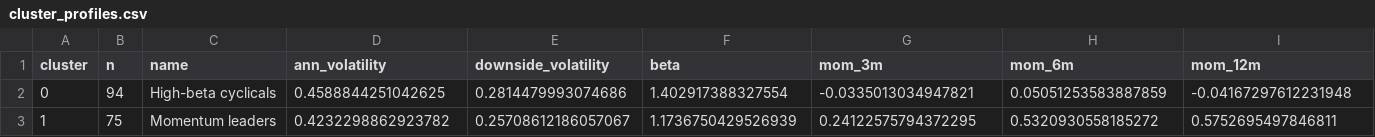
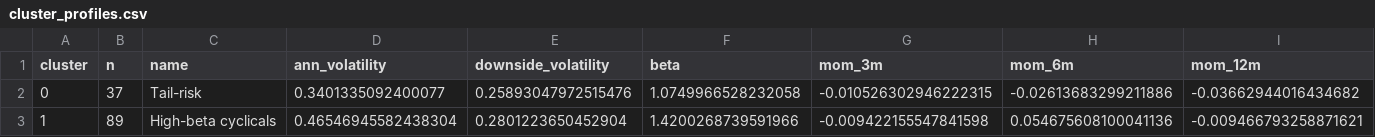
Before and after one commit to adityadeshmukh23/nifty500-behaviour-clusters, a CSV file: data/processed/cluster_profiles.csv, drawn as a sheet; only a part is shown; the diff covers the shown part only; the diff names each change by its address in the sheet, - before the commit and + after, or states it on an @@ line.

```diff
--- a/data/processed/cluster_profiles.csv
+++ b/data/processed/cluster_profiles.csv
-B2 (n): 94
+B2 (n): 37
-C2 (name): High-beta cyclicals
+C2 (name): Tail-risk
-D2 (ann_volatility): 0.4588844251042625
+D2 (ann_volatility): 0.3401335092400077
-E2 (downside_volatility): 0.2814479993074686
+E2 (downside_volatility): 0.25893047972515476
-F2 (beta): 1.402917388327554
+F2 (beta): 1.0749966528232058
-G2 (mom_3m): -0.0335013034947821
+G2 (mom_3m): -0.010526302946222315
-H2 (mom_6m): 0.05051253583887859
+H2 (mom_6m): -0.02613683299211886
-I2 (mom_12m): -0.04167297612231948
+I2 (mom_12m): -0.03662944016434682
-B3 (n): 75
+B3 (n): 89
-C3 (name): Momentum leaders
+C3 (name): High-beta cyclicals
-D3 (ann_volatility): 0.4232298862923782
+D3 (ann_volatility): 0.46546945582438304
-E3 (downside_volatility): 0.25708612186057067
+E3 (downside_volatility): 0.2801223650452904
-F3 (beta): 1.1736750429526939
+F3 (beta): 1.4200268739591966
-G3 (mom_3m): 0.24122575794372295
+G3 (mom_3m): -0.009422155547841598
-H3 (mom_6m): 0.5320930558185272
+H3 (mom_6m): 0.054675608100041136
-I3 (mom_12m): 0.5752695497846811
+I3 (mom_12m): -0.009466793258871621
```
Also changed, not shown: 43 edited cells elsewhere in this file, data/processed/clusters.csv, 5 other files.
